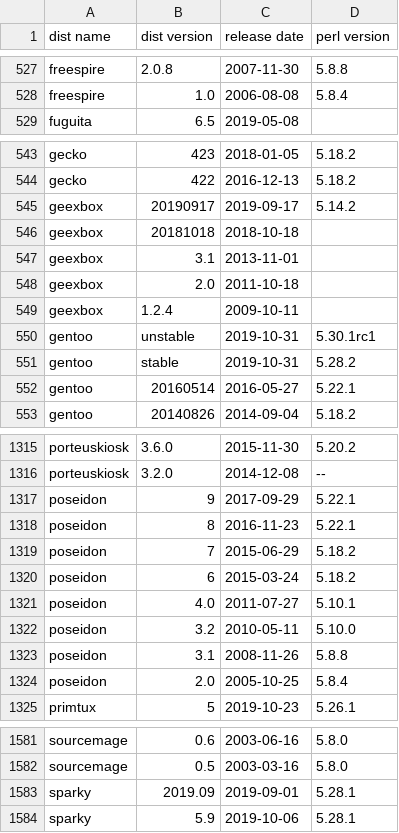
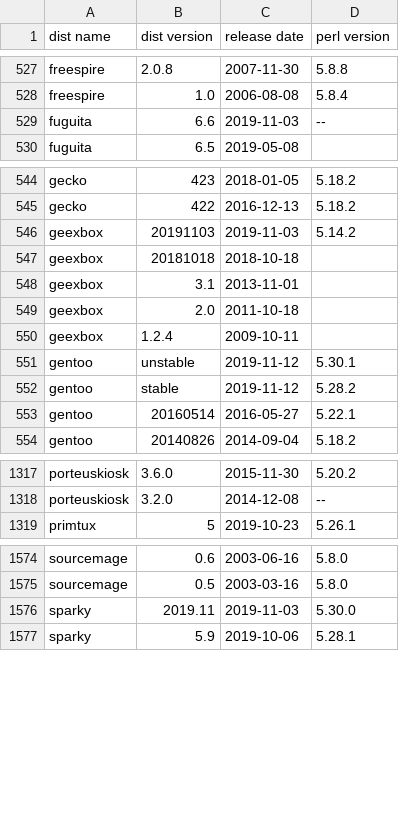
Before and after one commit to Tux/System-Info, a CSV file: sandbox/dist-perl.csv, drawn as a sheet; only a part is shown, gaps mark what is left out; the diff covers the shown part only.

Commit message:
Update distro list
• Added   -
• Removed liquidlemur, poseidon, rockstor, subgraph
• Updated container, fuguita, geexbox, gentoo, kaos, kdeneon, midnightbsd,
  obarun, openindiana, redhat, sparky, star

```diff
--- a/sandbox/dist-perl.csv
+++ b/sandbox/dist-perl.csv
@@ -528,2 +528,3 @@ freespire,2.0.8,2007-11-30,5.8.8
 freespire,1.0,2006-08-08,5.8.4
+fuguita,6.6,2019-11-03,--
 fuguita,6.5,2019-05-08," "
@@ -544,3 +545,3 @@ gecko,423,2018-01-05,5.18.2
 gecko,422,2016-12-13,5.18.2
-geexbox,20190917,2019-09-17,5.14.2
+geexbox,20191103,2019-11-03,5.14.2
 geexbox,20181018,2018-10-18," "
@@ -549,4 +550,4 @@ geexbox,2.0,2011-10-18," "
 geexbox,1.2.4,2009-10-11," "
-gentoo,unstable,2019-10-31,5.30.1rc1
-gentoo,stable,2019-10-31,5.28.2
+gentoo,unstable,2019-11-12,5.30.1
+gentoo,stable,2019-11-12,5.28.2
 gentoo,20160514,2016-05-27,5.22.1
@@ -1316,10 +1318,2 @@ porteuskiosk,3.6.0,2015-11-30,5.20.2
 porteuskiosk,3.2.0,2014-12-08,--
-poseidon,9,2017-09-29,5.22.1
-poseidon,8,2016-11-23,5.22.1
-poseidon,7,2015-06-29,5.18.2
-poseidon,6,2015-03-24,5.18.2
-poseidon,4.0,2011-07-27,5.10.1
-poseidon,3.2,2010-05-11,5.10.0
-poseidon,3.1,2008-11-26,5.8.8
-poseidon,2.0,2005-10-25,5.8.4
 primtux,5,2019-10-23,5.26.1
@@ -1582,3 +1575,3 @@ sourcemage,0.6,2003-06-16,5.8.0
 sourcemage,0.5,2003-03-16,5.8.0
-sparky,2019.09,2019-09-01,5.28.1
+sparky,2019.11,2019-11-03,5.30.0
 sparky,5.9,2019-10-06,5.28.1
```
Also changed, not shown: 2 added rows, 3 removed rows and 37 edited cells elsewhere in this file.
